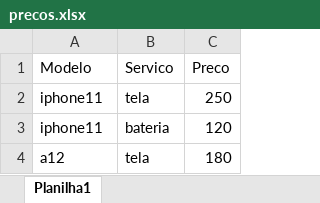
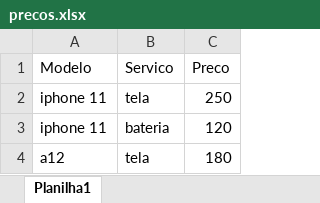
Before and after one commit to fellipebambu/bot-telegram, an Excel workbook: precos.xlsx, sheet Planilha1, drawn as a sheet; values as stored, in another font and other column widths than the file's, no borders; the diff names each change by its address in the sheet, - before the commit and + after, or states it on an @@ line.

Commit message:
Add files via upload

```diff
--- a/precos.xlsx (sheet Planilha1)
+++ b/precos.xlsx (sheet Planilha1)
-A2:A3 (Modelo): iphone11
+A2:A3 (Modelo): iphone 11
```
